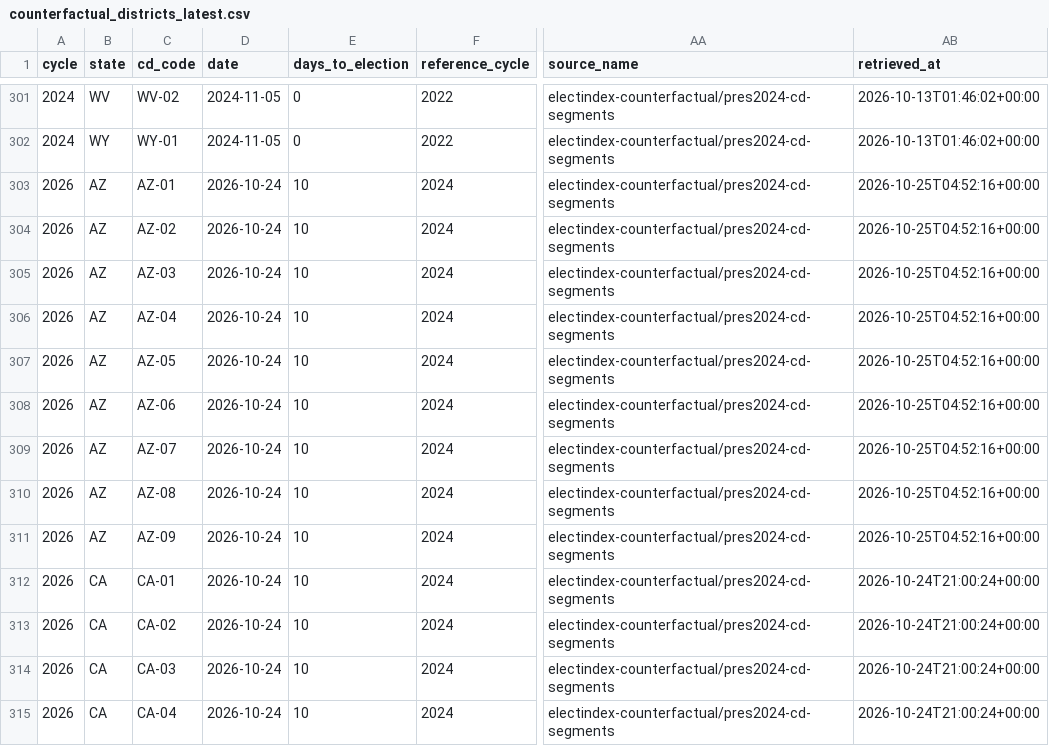
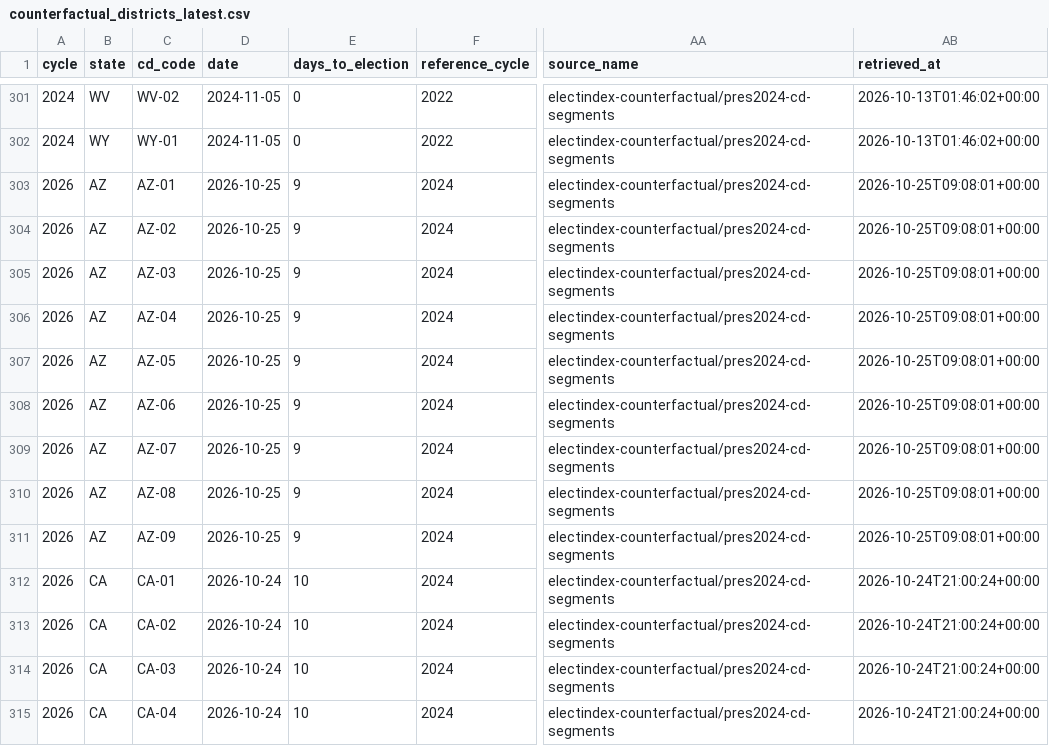
Before and after one commit to ElectIndex/26_early_vote, a CSV file: output/counterfactual_districts_latest.csv, drawn as a sheet; only a part is shown, gaps mark what is left out; the diff names each change by its address in the sheet, - before the commit and + after, or states it on an @@ line.

```diff
--- a/output/counterfactual_districts_latest.csv
+++ b/output/counterfactual_districts_latest.csv
-D303:D311 (date): 2026-10-24
+D303:D311 (date): 2026-10-25
-E303:E311 (days_to_election): 10
+E303:E311 (days_to_election): 9
-AB303:AB311 (retrieved_at): 2026-10-25T04:52:16+00:00
+AB303:AB311 (retrieved_at): 2026-10-25T09:08:01+00:00
```
Also changed, not shown: output/counterfactual.csv, output/counties/az.csv, 4 other files.
